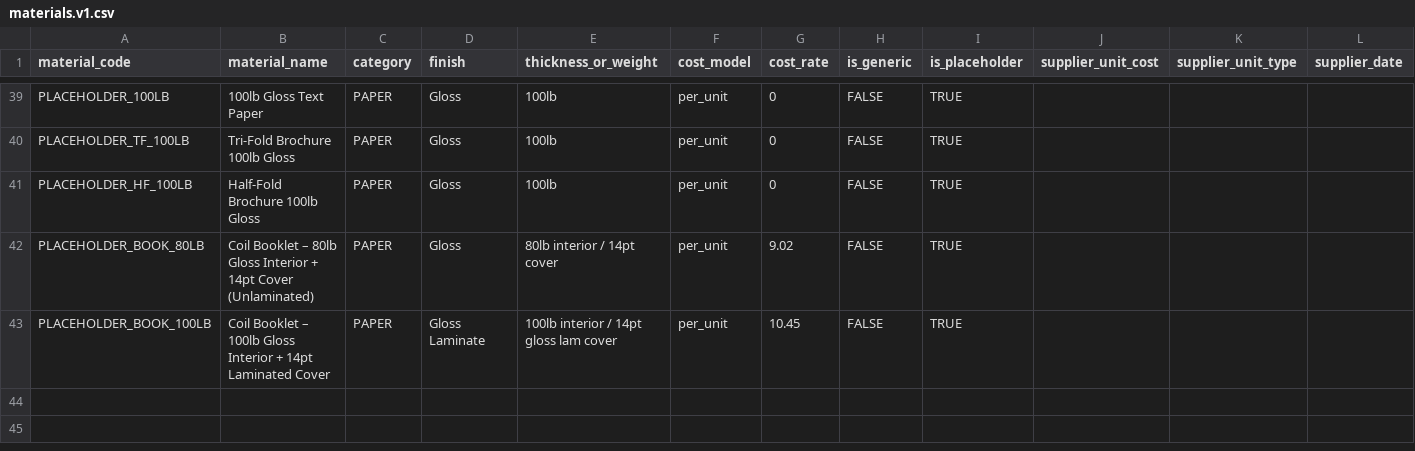
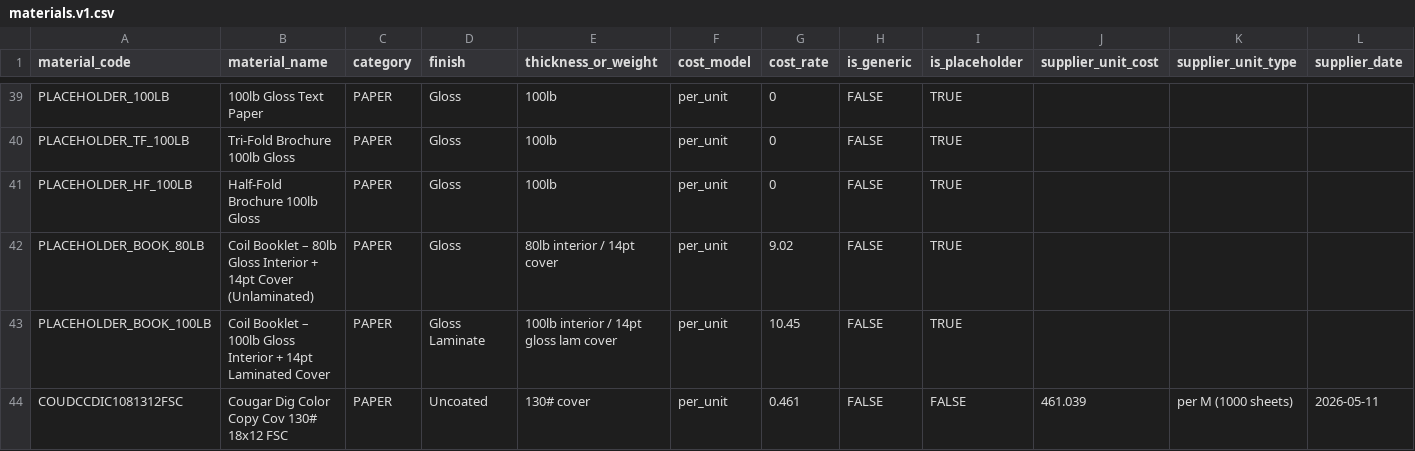
Before and after one commit to tubby124/truecolor-estimator, a CSV file: data/tables/materials.v1.csv, drawn as a sheet; only a part is shown, gaps mark what is left out; rows hold the shown columns only; the diff names each change by its address in the sheet, - before the commit and + after, or states it on an @@ line.

```diff
--- a/data/tables/materials.v1.csv
+++ b/data/tables/materials.v1.csv
+row 44: COUDCCDIC1081312FSC | Cougar Dig Color Copy Cov 130# 18x12 FSC | PAPER | Uncoated | 130# cover | per_unit | 0.461 | FALSE | FALSE | 461.039 | per M (1000 sheets) | 2026-05-11
```
Also changed, not shown: data/tables/products.v1.csv, 2 other files.
